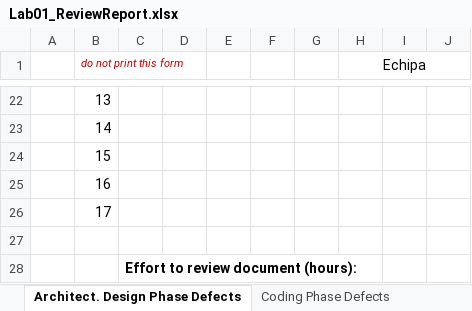
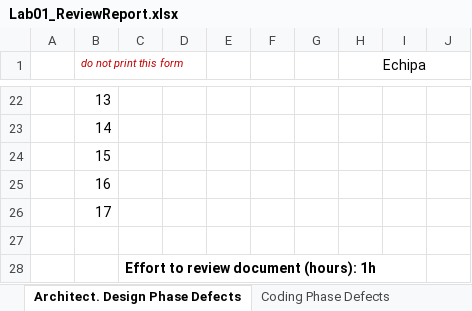
Before and after one commit to dragosbln/vvss-tasks, an Excel workbook: Docs/lab1/Lab01_ReviewReport.xlsx, sheet Architect. Design Phase Defects, drawn as a sheet; only a part is shown, gaps mark what is left out; values as stored, in another font and other column widths than the file's, no borders; the diff names each change by its address in the sheet, - before the commit and + after, or states it on an @@ line.

```diff
--- a/Docs/lab1/Lab01_ReviewReport.xlsx (sheet Architect. Design Phase Defects)
+++ b/Docs/lab1/Lab01_ReviewReport.xlsx (sheet Architect. Design Phase Defects)
-C28: Effort to review document (hours):
+C28: Effort to review document (hours): 1h
```
Also changed, not shown: sheet Coding Phase Defects, sheet Requirements Phase Defects, sheet DynamicCodeAnalysis, 1 other file.
